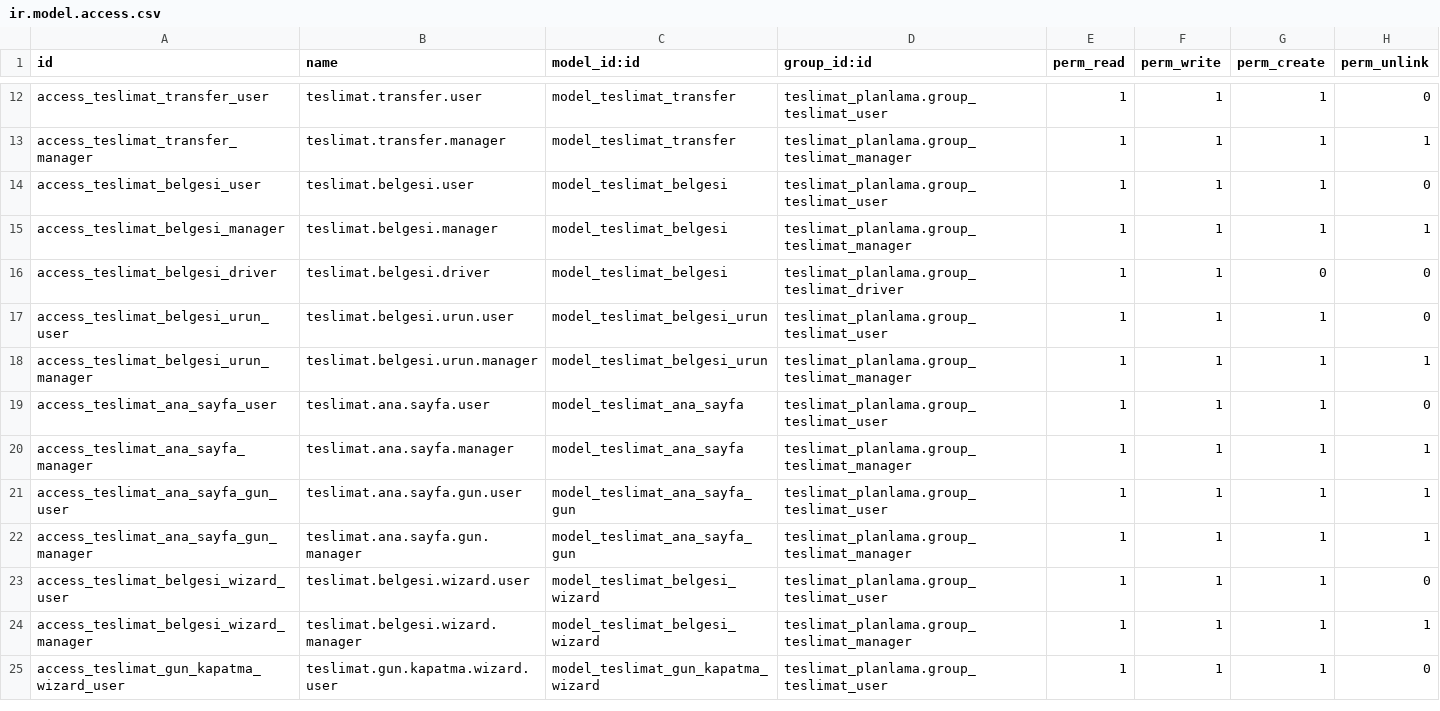
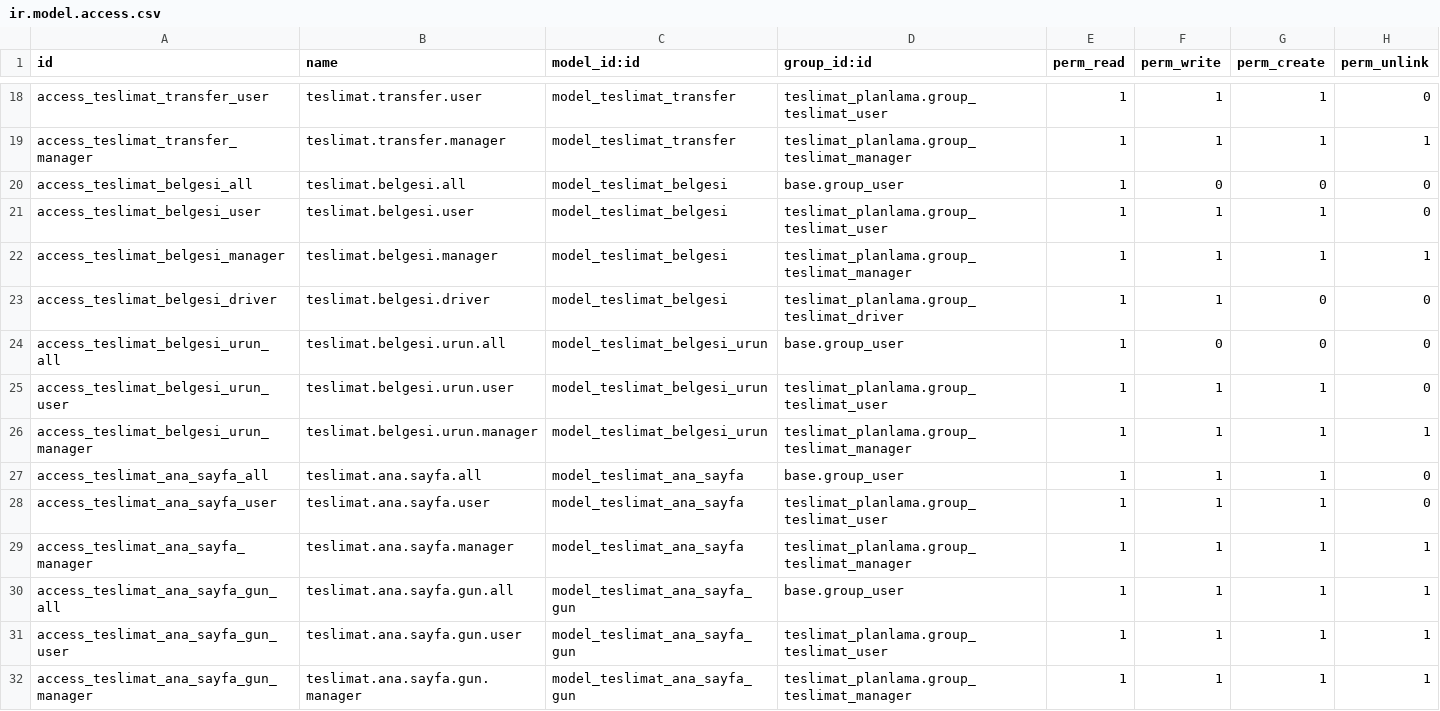
Before and after one commit to toftamars/Teslimat_Planlama, a CSV file: teslimat_planlama/security/ir.model.access.csv, drawn as a sheet; only a part is shown, gaps mark what is left out; the shorter side is filled out with more unchanged rows; the diff covers the shown part only; the diff names each change by its address in the sheet, - before the commit and + after, or states it on an @@ line.

Commit message:
ACCESS: Modul tum Odoo kullanicilarina acildi - base.group_user yetkisi eklendi

```diff
--- a/teslimat_planlama/security/ir.model.access.csv
+++ b/teslimat_planlama/security/ir.model.access.csv
+row 20: access_teslimat_belgesi_all | teslimat.belgesi.all | model_teslimat_belgesi | base.group_user | 1 | 0 | 0 | 0
+row 24: access_teslimat_belgesi_urun_all | teslimat.belgesi.urun.all | model_teslimat_belgesi_urun | base.group_user | 1 | 0 | 0 | 0
+row 27: access_teslimat_ana_sayfa_all | teslimat.ana.sayfa.all | model_teslimat_ana_sayfa | base.group_user | 1 | 1 | 1 | 0
+row 30: access_teslimat_ana_sayfa_gun_all | teslimat.ana.sayfa.gun.all | model_teslimat_ana_sayfa_gun | base.group_user | 1 | 1 | 1 | 1
```
Also changed, not shown: 11 added rows elsewhere in this file.
